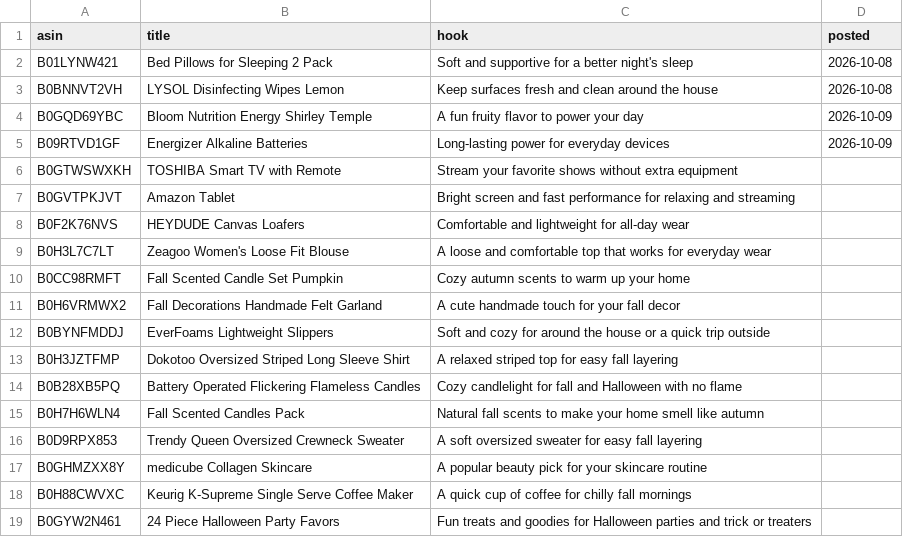
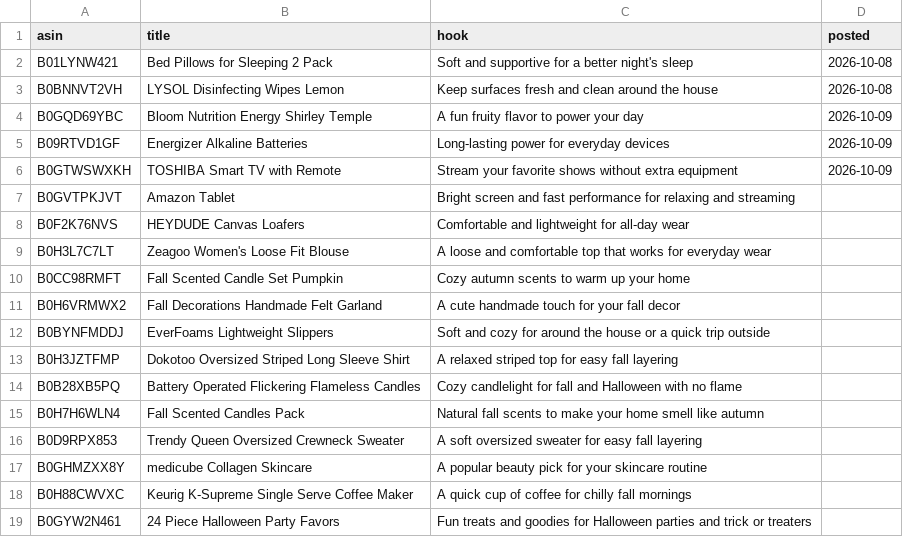
Before and after one commit to thealexaknight-coder/5, a CSV file: deals.csv, drawn as a sheet.

Commit message:
Mark deal as posted

```diff
--- a/deals.csv
+++ b/deals.csv
@@ -5,3 +5,3 @@ B0GQD69YBC,Bloom Nutrition Energy Shirley Temple,A fun fruity flavor to power yo
 B09RTVD1GF,Energizer Alkaline Batteries,Long-lasting power for everyday devices,2026-10-09
-B0GTWSWXKH,TOSHIBA Smart TV with Remote,Stream your favorite shows without extra equipment,
+B0GTWSWXKH,TOSHIBA Smart TV with Remote,Stream your favorite shows without extra equipment,2026-10-09
 B0GVTPKJVT,Amazon Tablet,Bright screen and fast performance for relaxing and streaming,
```
